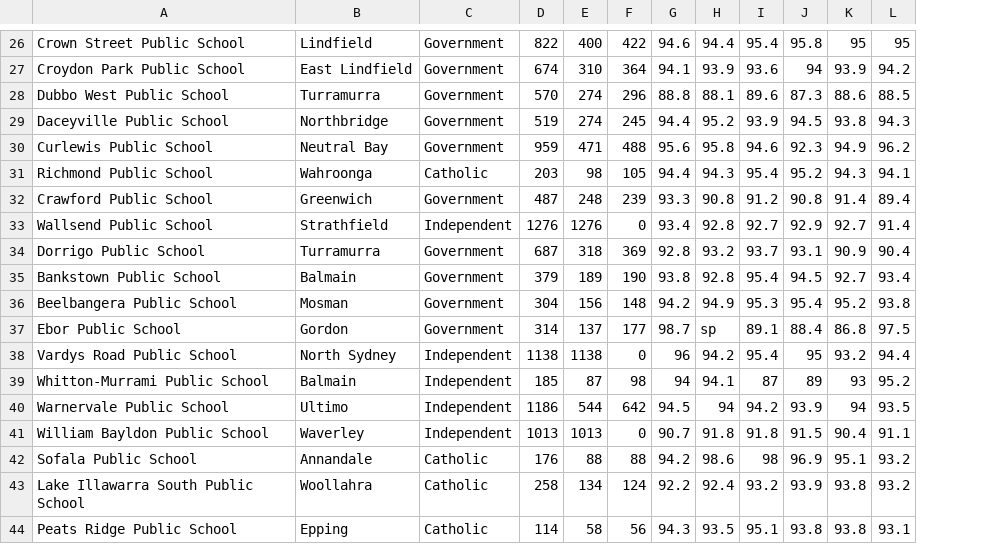
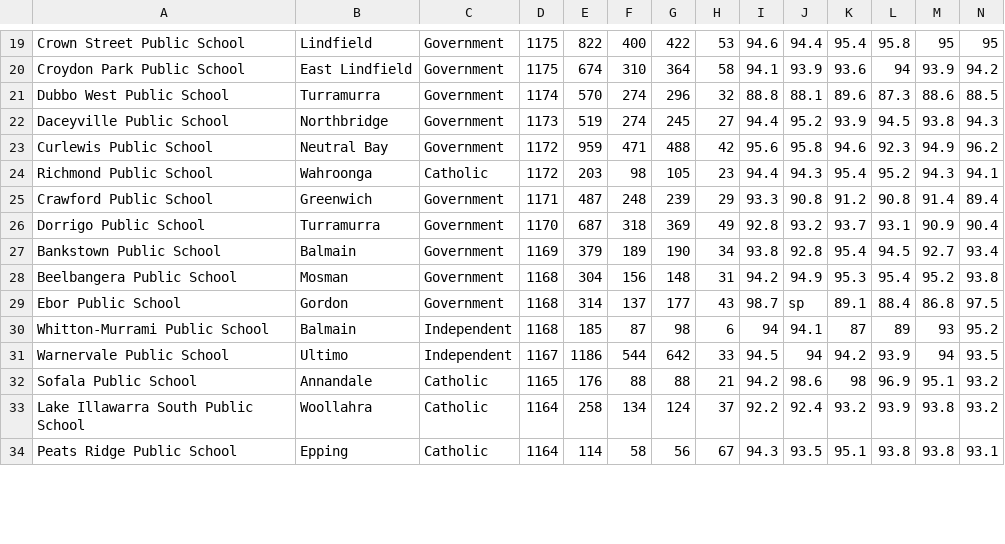
Before and after one commit to mlay0009/fit3179, a CSV file: assignment_2/data/top_50_bubble.csv, drawn as a sheet; only a part is shown, gaps mark what is left out; removed rows and columns are numbered as before the commit, all else as after; rows hold the shown columns only; the diff covers the shown part only; the diff names each change by its address in the sheet, - before the commit and + after, or states it on an @@ line.

```diff
--- a/assignment_2/data/top_50_bubble.csv
+++ b/assignment_2/data/top_50_bubble.csv
+column D, rows 19-34: 1175 | 1175 | 1174 | 1173 | 1172 | 1172 | 1171 | 1170 | 1169 | 1168 | 1168 | 1168 | 1167 | 1165 | 1164 | 1164
+column H, rows 19-34: 53 | 58 | 32 | 27 | 42 | 23 | 29 | 49 | 34 | 31 | 43 | 6 | 33 | 21 | 37 | 67
-row 33: Wallsend Public School | Strathfield | Independent | 1276 | 1276 | 0 | 93.4 | 92.8 | 92.7 | 92.9 | 92.7 | 91.4
-row 38: Vardys Road Public School | North Sydney | Independent | 1138 | 1138 | 0 | 96 | 94.2 | 95.4 | 95 | 93.2 | 94.4
-row 41: William Bayldon Public School | Waverley | Independent | 1013 | 1013 | 0 | 90.7 | 91.8 | 91.8 | 91.5 | 90.4 | 91.1
```
Also changed, not shown: 7 removed rows elsewhere in this file, 1 other file.
